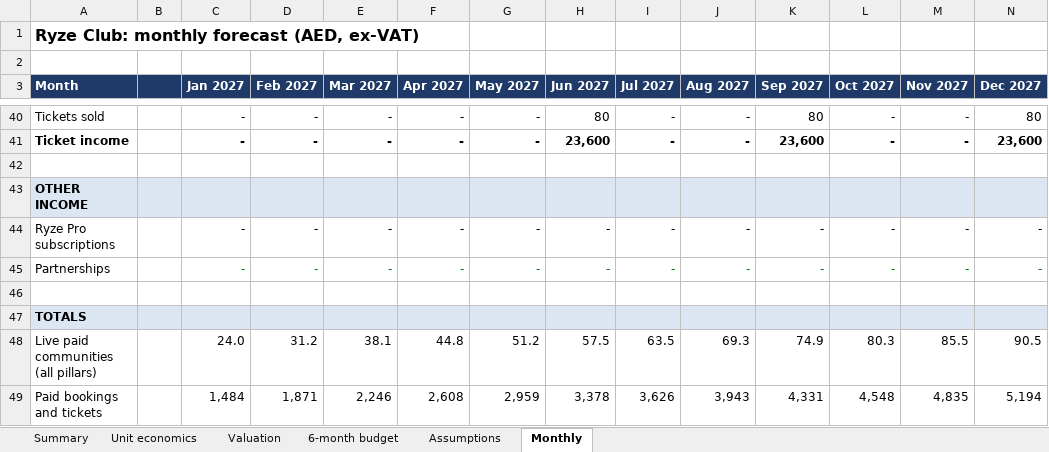
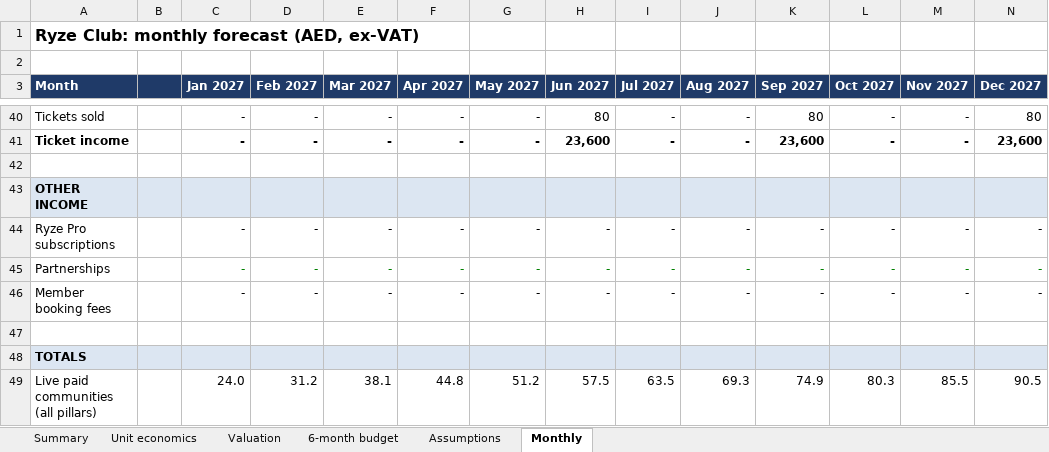
Before and after one commit to Jed-byte/ryzeclub, an Excel workbook: docs/initiatives/initiative-001-community-fitness-dubai/business/ryze-club-forecast.xlsx, sheet Monthly, drawn as a sheet; only a part is shown, gaps mark what is left out; the shorter side is filled out with more unchanged rows; values as stored, in another font and other column widths than the file's, no borders; rows hold the shown columns only; the diff names each change by its address in the sheet, - before the commit and + after, or states it on an @@ line.

```diff
--- a/docs/initiatives/initiative-001-community-fitness-dubai/business/ryze-club-forecast.xlsx (sheet Monthly)
+++ b/docs/initiatives/initiative-001-community-fitness-dubai/business/ryze-club-forecast.xlsx (sheet Monthly)
+row 46: Member booking fees |  | - | - | - | - | - | - | - | - | - | - | - | -
```
Also changed, not shown: sheet Summary, sheet Assumptions, formulas that keep their value, 2 other files.
